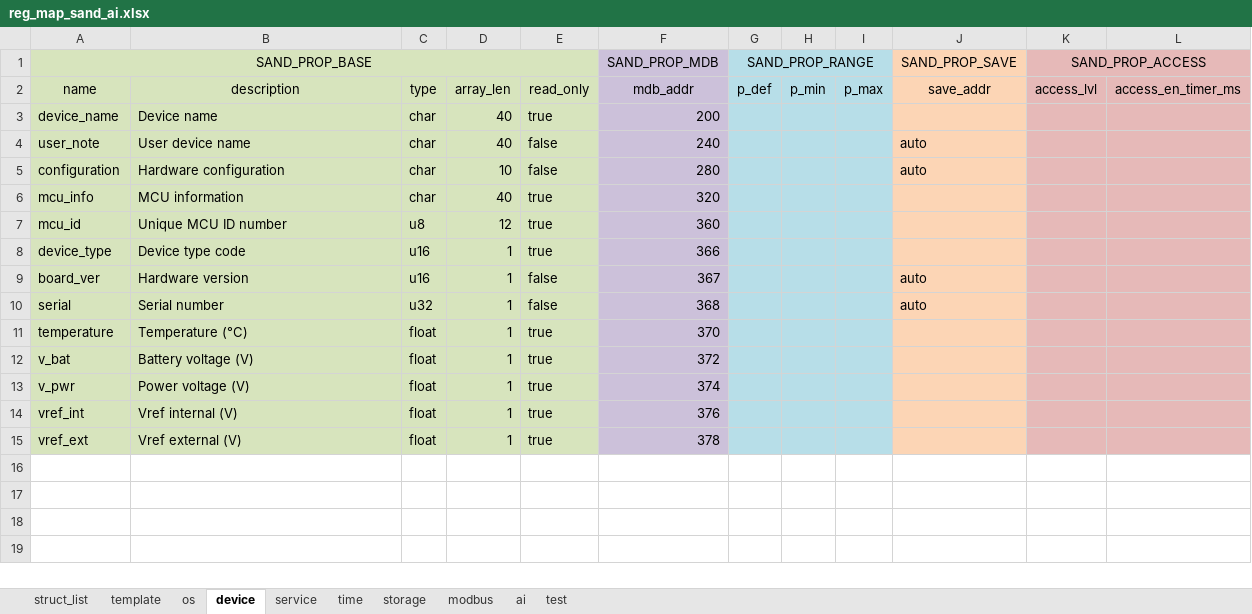
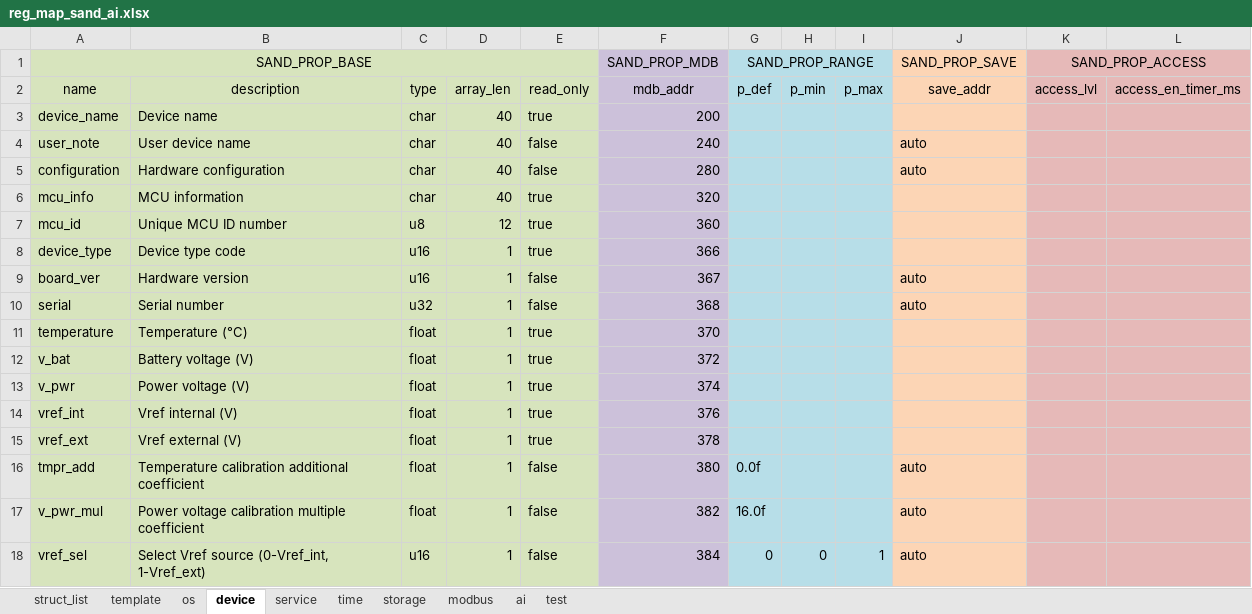
Before and after one commit to Airat91/SAND, an Excel workbook: generator/input/reg_maps/reg_map_sand_ai.xlsx, sheet device, drawn as a sheet; values as stored, in another font and other column widths than the file's, no borders; the diff names each change by its address in the sheet, - before the commit and + after, or states it on an @@ line.

```diff
--- a/generator/input/reg_maps/reg_map_sand_ai.xlsx (sheet device)
+++ b/generator/input/reg_maps/reg_map_sand_ai.xlsx (sheet device)
-D5: 10
+D5: 40
+row 16: tmpr_add | Temperature calibration additional coefficient | float | 1 | false | 380 | 0.0f |  |  | auto
+row 17: v_pwr_mul | Power voltage calibration multiple coefficient | float | 1 | false | 382 | 16.0f |  |  | auto
+row 18: vref_sel | Select Vref source (0-Vref_int, 1-Vref_ext) | u16 | 1 | false | 384 | 0 | 0 | 1 | auto
```
Also changed, not shown: sheet os, 3 other files.
